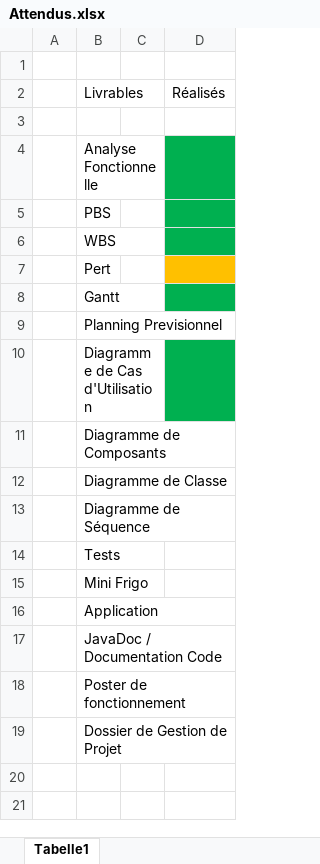
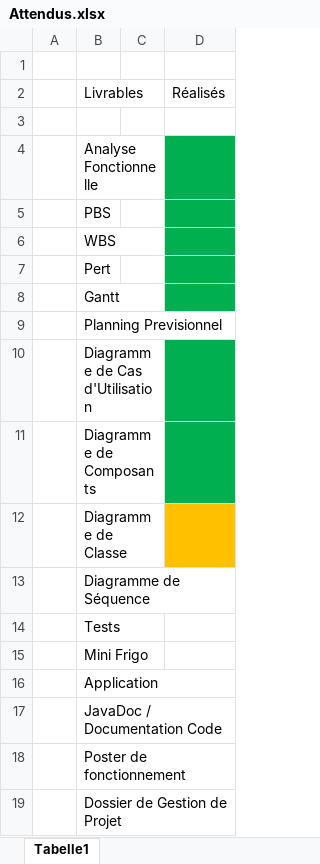
Before and after one commit to RobinMaisano/ProjetPMF, an Excel workbook: livrables/Attendus.xlsx, sheet Tabelle1, drawn as a sheet; values as stored, in another font and other column widths than the file's, no borders; the diff names each change by its address in the sheet, - before the commit and + after, or states it on an @@ line.

Commit message:
Update Livrable

```diff
--- a/livrables/Attendus.xlsx (sheet Tabelle1)
+++ b/livrables/Attendus.xlsx (sheet Tabelle1)
-D7 fill: #FFC000
+D7 fill: #00B050
-D11 fill: none
+D11 fill: #00B050
-D12 fill: none
+D12 fill: #FFC000
```
